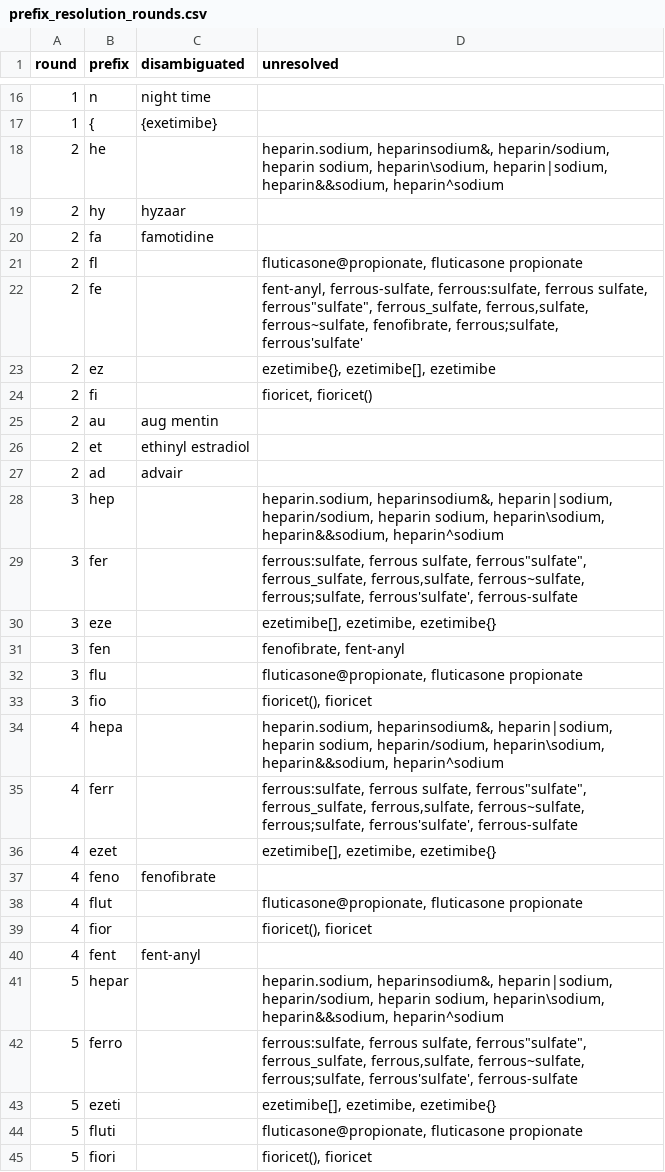
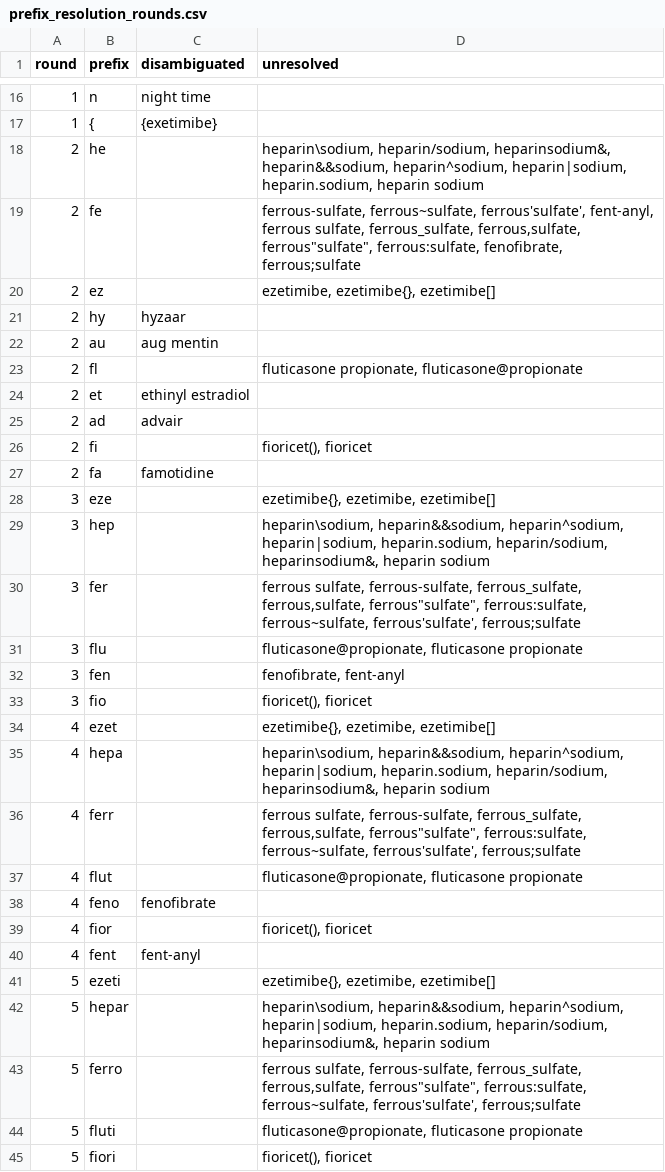
Before and after one commit to SafeMedicationNameSelection/mnoa, a CSV file: prefix_resolution_rounds.csv, drawn as a sheet; only a part is shown, gaps mark what is left out; the diff covers the shown part only.

```diff
--- a/prefix_resolution_rounds.csv
+++ b/prefix_resolution_rounds.csv
@@ -17,28 +17,28 @@ round,prefix,disambiguated,unresolved
 1,{,{exetimibe},
-2,he,,"heparin.sodium, heparinsodium&, heparin/sodium, heparin sodium, heparin\sodium, heparin|sodium, heparin&&sodium, heparin^sodium"
+2,he,,"heparin\sodium, heparin/sodium, heparinsodium&, heparin&&sodium, heparin^sodium, heparin|sodium, heparin.sodium, heparin sodium"
+2,fe,,"ferrous-sulfate, ferrous~sulfate, ferrous'sulfate', fent-anyl, ferrous sulfate, ferrous_sulfate, ferrous,sulfate, ferrous""sulfate"", ferrous:sulfate, fenofibrate, ferrous;sulfate"
+2,ez,,"ezetimibe, ezetimibe{}, ezetimibe[]"
 2,hy,hyzaar,
-2,fa,famotidine,
-2,fl,,"fluticasone@propionate, fluticasone propionate"
-2,fe,,"fent-anyl, ferrous-sulfate, ferrous:sulfate, ferrous sulfate, ferrous""sulfate"", ferrous_sulfate, ferrous,sulfate, ferrous~sulfate, fenofibrate, ferrous;sulfate, ferrous'sulfate'"
-2,ez,,"ezetimibe{}, ezetimibe[], ezetimibe"
-2,fi,,"fioricet, fioricet()"
 2,au,aug mentin,
+2,fl,,"fluticasone propionate, fluticasone@propionate"
 2,et,ethinyl estradiol,
 2,ad,advair,
-3,hep,,"heparin.sodium, heparinsodium&, heparin|sodium, heparin/sodium, heparin sodium, heparin\sodium, heparin&&sodium, heparin^sodium"
-3,fer,,"ferrous:sulfate, ferrous sulfate, ferrous""sulfate"", ferrous_sulfate, ferrous,sulfate, ferrous~sulfate, ferrous;sulfate, ferrous'sulfate', ferrous-sulfate"
-3,eze,,"ezetimibe[], ezetimibe, ezetimibe{}"
+2,fi,,"fioricet(), fioricet"
+2,fa,famotidine,
+3,eze,,"ezetimibe{}, ezetimibe, ezetimibe[]"
+3,hep,,"heparin\sodium, heparin&&sodium, heparin^sodium, heparin|sodium, heparin.sodium, heparin/sodium, heparinsodium&, heparin sodium"
+3,fer,,"ferrous sulfate, ferrous-sulfate, ferrous_sulfate, ferrous,sulfate, ferrous""sulfate"", ferrous:sulfate, ferrous~sulfate, ferrous'sulfate', ferrous;sulfate"
+3,flu,,"fluticasone@propionate, fluticasone propionate"
 3,fen,,"fenofibrate, fent-anyl"
-3,flu,,"fluticasone@propionate, fluticasone propionate"
 3,fio,,"fioricet(), fioricet"
-4,hepa,,"heparin.sodium, heparinsodium&, heparin|sodium, heparin sodium, heparin/sodium, heparin\sodium, heparin&&sodium, heparin^sodium"
-4,ferr,,"ferrous:sulfate, ferrous sulfate, ferrous""sulfate"", ferrous_sulfate, ferrous,sulfate, ferrous~sulfate, ferrous;sulfate, ferrous'sulfate', ferrous-sulfate"
-4,ezet,,"ezetimibe[], ezetimibe, ezetimibe{}"
+4,ezet,,"ezetimibe{}, ezetimibe, ezetimibe[]"
+4,hepa,,"heparin\sodium, heparin&&sodium, heparin^sodium, heparin|sodium, heparin.sodium, heparin/sodium, heparinsodium&, heparin sodium"
+4,ferr,,"ferrous sulfate, ferrous-sulfate, ferrous_sulfate, ferrous,sulfate, ferrous""sulfate"", ferrous:sulfate, ferrous~sulfate, ferrous'sulfate', ferrous;sulfate"
+4,flut,,"fluticasone@propionate, fluticasone propionate"
 4,feno,fenofibrate,
-4,flut,,"fluticasone@propionate, fluticasone propionate"
 4,fior,,"fioricet(), fioricet"
 4,fent,fent-anyl,
-5,hepar,,"heparin.sodium, heparinsodium&, heparin|sodium, heparin/sodium, heparin sodium, heparin\sodium, heparin&&sodium, heparin^sodium"
-5,ferro,,"ferrous:sulfate, ferrous sulfate, ferrous""sulfate"", ferrous_sulfate, ferrous,sulfate, ferrous~sulfate, ferrous;sulfate, ferrous'sulfate', ferrous-sulfate"
-5,ezeti,,"ezetimibe[], ezetimibe, ezetimibe{}"
+5,ezeti,,"ezetimibe{}, ezetimibe, ezetimibe[]"
+5,hepar,,"heparin\sodium, heparin&&sodium, heparin^sodium, heparin|sodium, heparin.sodium, heparin/sodium, heparinsodium&, heparin sodium"
+5,ferro,,"ferrous sulfate, ferrous-sulfate, ferrous_sulfate, ferrous,sulfate, ferrous""sulfate"", ferrous:sulfate, ferrous~sulfate, ferrous'sulfate', ferrous;sulfate"
 5,fluti,,"fluticasone@propionate, fluticasone propionate"
```
Also changed, not shown: 5 added rows, 5 removed rows, 14 moved rows and 5 edited cells elsewhere in this file, 1 other file.
